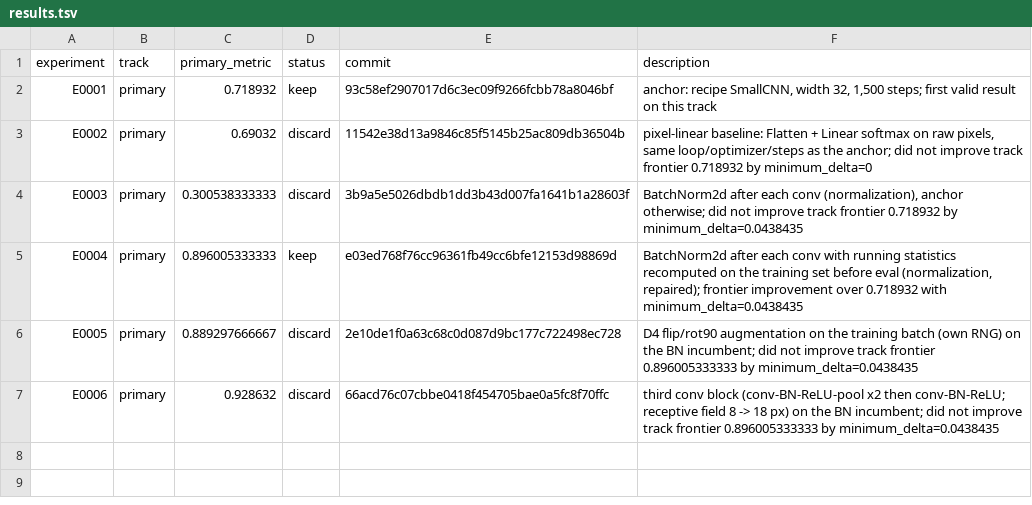
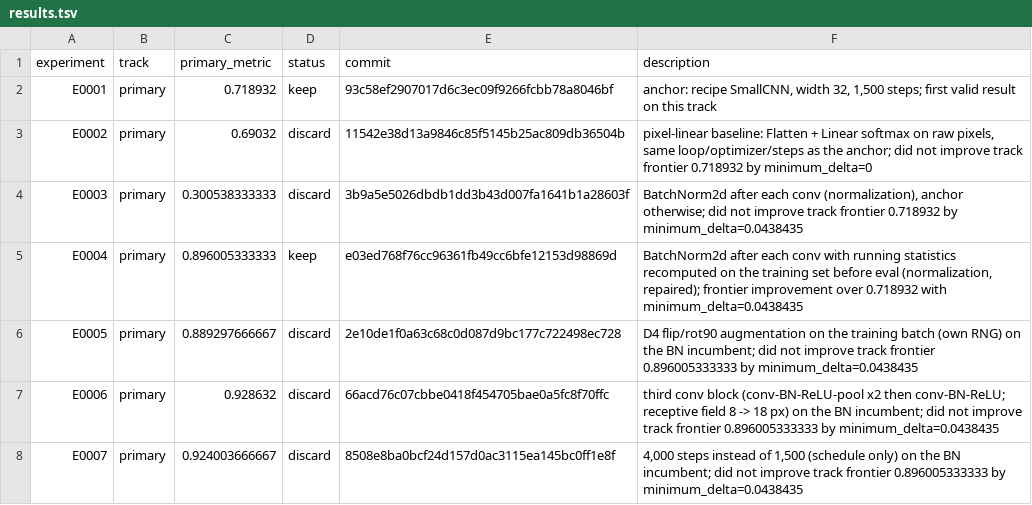
Before and after one commit to Xiang-Shan/klein-auto-research, a TSV file: studies/21-bloodmnist-cnn/results.tsv, drawn as a sheet; the diff names each change by its address in the sheet, - before the commit and + after, or states it on an @@ line.

```diff
--- a/studies/21-bloodmnist-cnn/results.tsv
+++ b/studies/21-bloodmnist-cnn/results.tsv
+row 8: E0007 | primary | 0.924003666667 | discard | 8508e8ba0bcf24d157d0ac3115ea145bc0ff1e8f | 4,000 steps instead of 1,500 (schedule only) on the BN incumbent; did not improve track frontier 0.896005333333 by minimum_delta=0.0438435
```
Also changed, not shown: studies/21-bloodmnist-cnn/aux_metrics.tsv, 10 other files.
